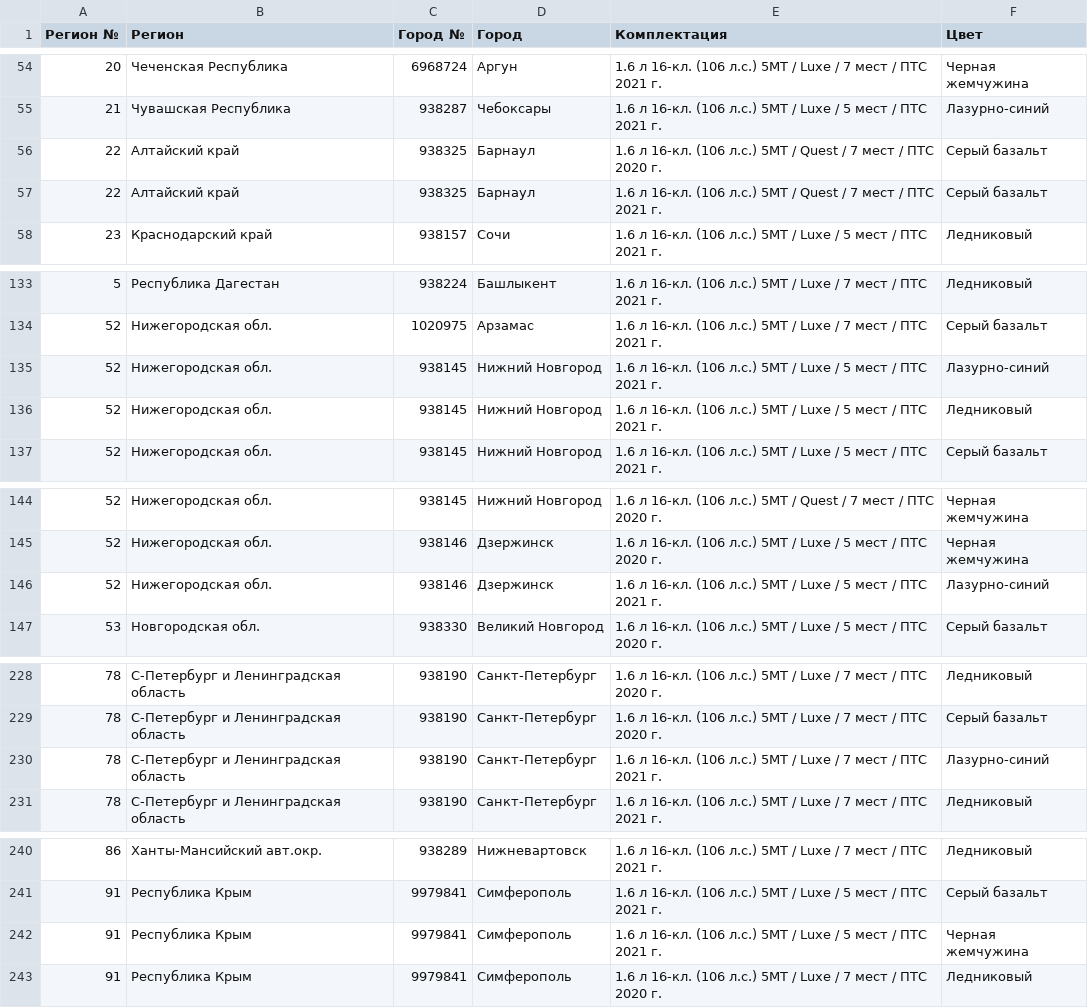
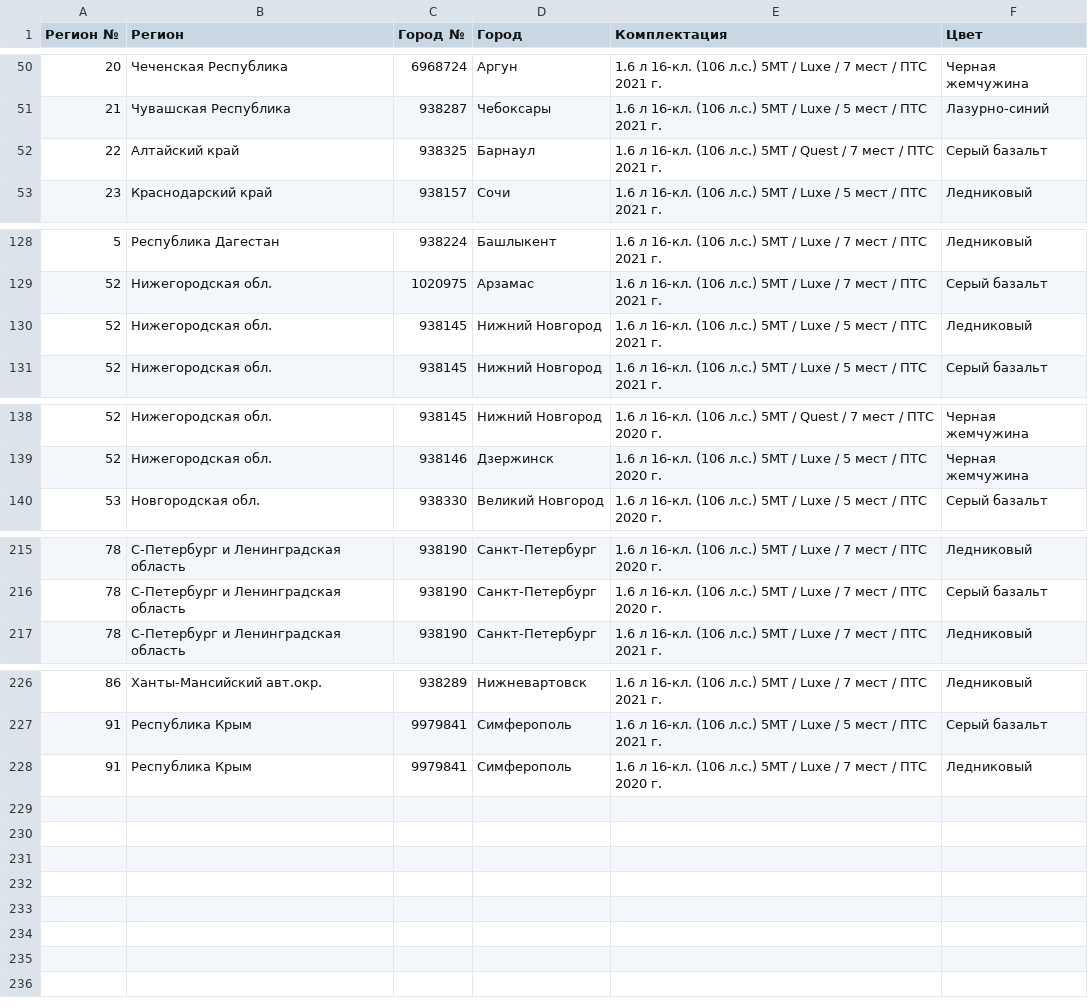
Before and after one commit to kafeg/ladacsv, a CSV file: largus_cross.csv, drawn as a sheet; only a part is shown, gaps mark what is left out; the diff covers the shown part only.

```diff
--- a/largus_cross.csv
+++ b/largus_cross.csv
@@ -55,3 +51,2 @@
 21, Чувашская Республика, 938287, Чебоксары, 1.6 л 16-кл. (106 л.с.) 5МТ / Luxe / 5 мест / ПТС 2021 г., Лазурно-синий
-22, Алтайский край, 938325, Барнаул, 1.6 л 16-кл. (106 л.с.) 5МТ / Quest / 7 мест / ПТС 2020 г., Серый базальт
 22, Алтайский край, 938325, Барнаул, 1.6 л 16-кл. (106 л.с.) 5МТ / Quest / 7 мест / ПТС 2021 г., Серый базальт
@@ -134,3 +129,2 @@
 52, Нижегородская обл., 1020975, Арзамас, 1.6 л 16-кл. (106 л.с.) 5МТ / Luxe / 7 мест / ПТС 2021 г., Серый базальт
-52, Нижегородская обл., 938145, Нижний Новгород, 1.6 л 16-кл. (106 л.с.) 5МТ / Luxe / 5 мест / ПТС 2021 г., Лазурно-синий
 52, Нижегородская обл., 938145, Нижний Новгород, 1.6 л 16-кл. (106 л.с.) 5МТ / Luxe / 5 мест / ПТС 2021 г., Ледниковый
@@ -145,3 +139,2 @@
 52, Нижегородская обл., 938146, Дзержинск, 1.6 л 16-кл. (106 л.с.) 5МТ / Luxe / 5 мест / ПТС 2020 г., Черная жемчужина
-52, Нижегородская обл., 938146, Дзержинск, 1.6 л 16-кл. (106 л.с.) 5МТ / Luxe / 5 мест / ПТС 2021 г., Лазурно-синий
 53, Новгородская обл., 938330, Великий Новгород, 1.6 л 16-кл. (106 л.с.) 5МТ / Luxe / 5 мест / ПТС 2020 г., Серый базальт
@@ -229,3 +216,2 @@
 78, С-Петербург и Ленинградская область, 938190, Санкт-Петербург, 1.6 л 16-кл. (106 л.с.) 5МТ / Luxe / 7 мест / ПТС 2020 г., Серый базальт
-78, С-Петербург и Ленинградская область, 938190, Санкт-Петербург, 1.6 л 16-кл. (106 л.с.) 5МТ / Luxe / 7 мест / ПТС 2021 г., Лазурно-синий
 78, С-Петербург и Ленинградская область, 938190, Санкт-Петербург, 1.6 л 16-кл. (106 л.с.) 5МТ / Luxe / 7 мест / ПТС 2021 г., Ледниковый
@@ -241,3 +227,2 @@
 91, Республика Крым, 9979841, Симферополь, 1.6 л 16-кл. (106 л.с.) 5МТ / Luxe / 5 мест / ПТС 2021 г., Серый базальт
-91, Республика Крым, 9979841, Симферополь, 1.6 л 16-кл. (106 л.с.) 5МТ / Luxe / 5 мест / ПТС 2021 г., Черная жемчужина
 91, Республика Крым, 9979841, Симферополь, 1.6 л 16-кл. (106 л.с.) 5МТ / Luxe / 7 мест / ПТС 2020 г., Ледниковый
```
Also changed, not shown: 10 removed rows elsewhere in this file, largus_universal.csv, vesta_cross.csv, 17 other files.
